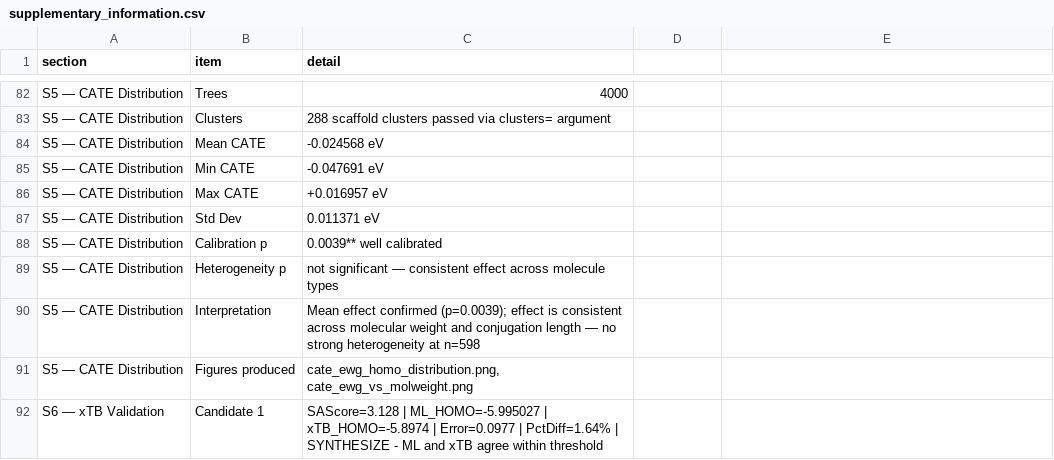
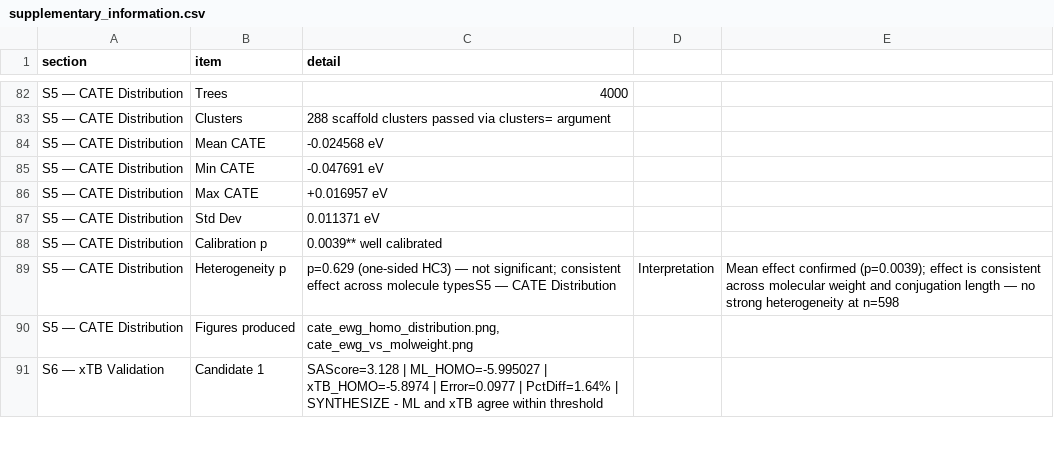
Before and after one commit to Bsamuel-tech/opv-causal-ml, a CSV file: results/tables/supplementary_information.csv, drawn as a sheet; only a part is shown, gaps mark what is left out.

Commit message:
Fix S5 heterogeneity p-value to 0.629 from test_calibration output

```diff
--- a/results/tables/supplementary_information.csv
+++ b/results/tables/supplementary_information.csv
@@ -88,4 +88,3 @@ S5 — CATE Distribution,Std Dev,0.011371 eV
 S5 — CATE Distribution,Calibration p,0.0039** well calibrated
-S5 — CATE Distribution,Heterogeneity p,not significant — consistent effect across molecule types
-S5 — CATE Distribution,Interpretation,"Mean effect confirmed (p=0.0039); effect is consistent across molecular weight and conjugation length — no strong heterogeneity at n=598"
+S5 — CATE Distribution,Heterogeneity p,p=0.629 (one-sided HC3) — not significant; consistent effect across molecule typesS5 — CATE Distribution,Interpretation,"Mean effect confirmed (p=0.0039); effect is consistent across molecular weight and conjugation length — no strong heterogeneity at n=598"
 S5 — CATE Distribution,Figures produced,"cate_ewg_homo_distribution.png, cate_ewg_vs_molweight.png"
```
